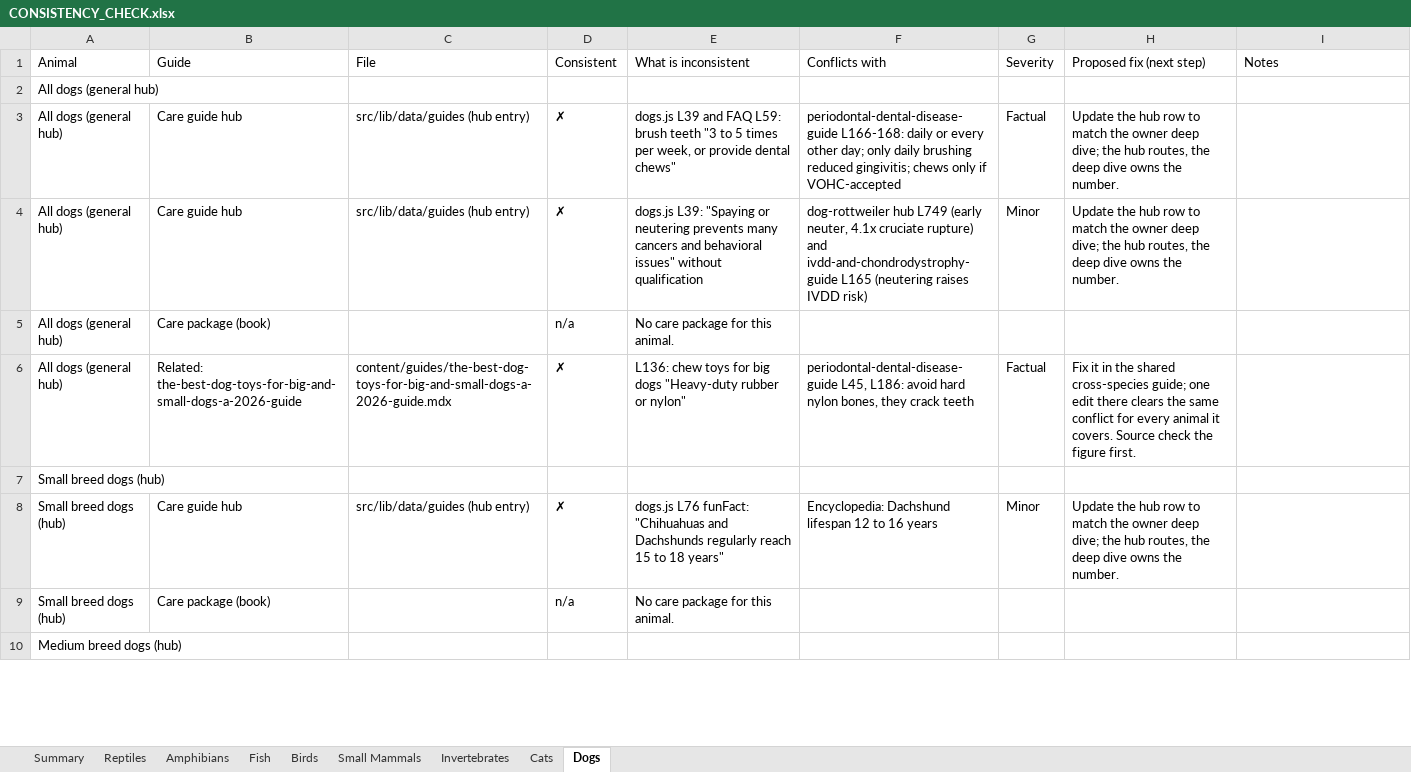
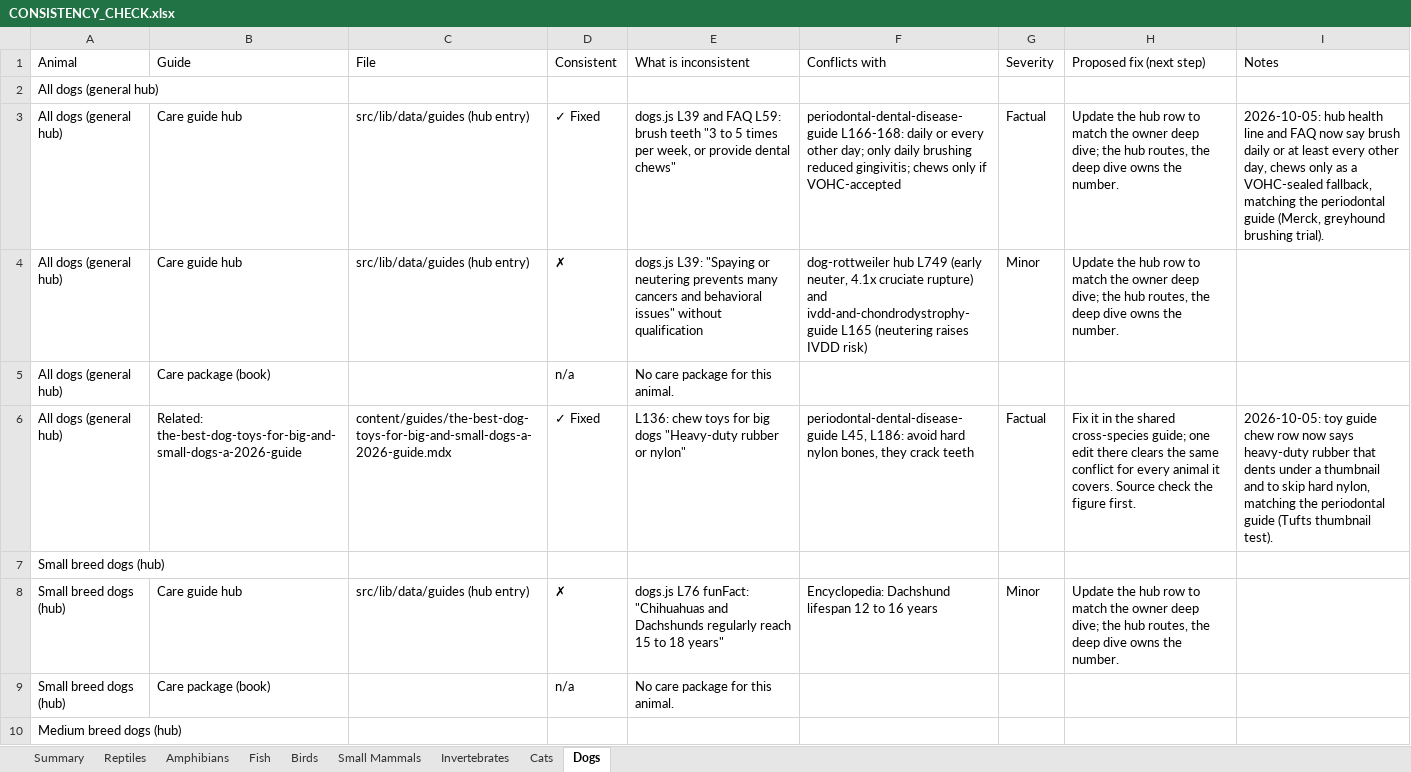
Before and after one commit to mrd1030/beastlyfactss, an Excel workbook: CONSISTENCY_CHECK.xlsx, sheet Dogs, drawn as a sheet; only a part is shown; values as stored, in another font and other column widths than the file's, no cell formats; the diff covers the shown part only; the diff names each change by its address in the sheet, - before the commit and + after, or states it on an @@ line.

```diff
--- a/CONSISTENCY_CHECK.xlsx (sheet Dogs)
+++ b/CONSISTENCY_CHECK.xlsx (sheet Dogs)
-D3 (Consistent): ✗
+D3 (Consistent): ✓ Fixed
-I3 (Notes): (empty)
+I3 (Notes): 2026-10-05: hub health line and FAQ now say brush daily or at least every other day, chews only as a VOHC-sealed fallback, matching the periodontal guide (Merck, greyhound brushing trial).
-D6 (Consistent): ✗
+D6 (Consistent): ✓ Fixed
-I6 (Notes): (empty)
+I6 (Notes): 2026-10-05: toy guide chew row now says heavy-duty rubber that dents under a thumbnail and to skip hard nylon, matching the periodontal guide (Tufts thumbnail test).
```
Also changed, not shown: 10 edited cells elsewhere in this sheet, sheet Summary, sheet Cats, sheet Small Mammals, cell formats, 9 other files.
